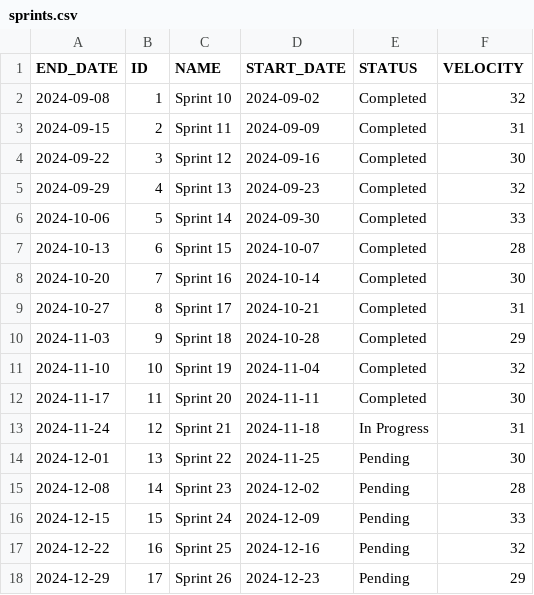
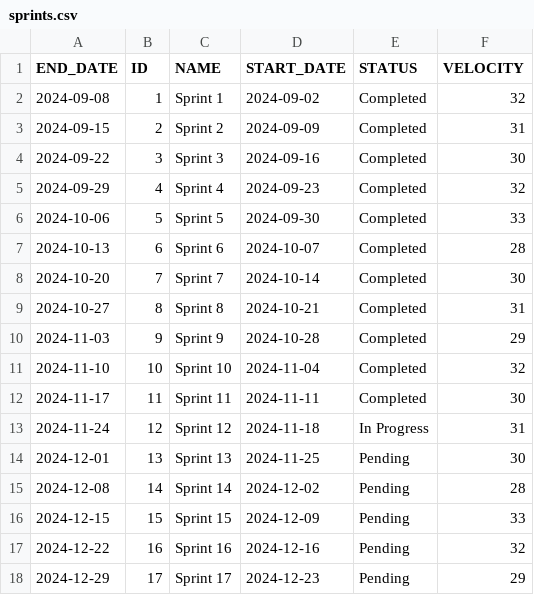
Before and after one commit to KalebGore28/GreenTeamProject, a CSV file: src/databases/sprints.csv, drawn as a sheet.

```diff
--- a/src/databases/sprints.csv
+++ b/src/databases/sprints.csv
@@ -1,18 +1,18 @@
 END_DATE,ID,NAME,START_DATE,STATUS,VELOCITY
-2024-09-08,1,Sprint 10,2024-09-02,Completed,32
-2024-09-15,2,Sprint 11,2024-09-09,Completed,31
-2024-09-22,3,Sprint 12,2024-09-16,Completed,30
-2024-09-29,4,Sprint 13,2024-09-23,Completed,32
-2024-10-06,5,Sprint 14,2024-09-30,Completed,33
-2024-10-13,6,Sprint 15,2024-10-07,Completed,28
-2024-10-20,7,Sprint 16,2024-10-14,Completed,30
-2024-10-27,8,Sprint 17,2024-10-21,Completed,31
-2024-11-03,9,Sprint 18,2024-10-28,Completed,29
-2024-11-10,10,Sprint 19,2024-11-04,Completed,32
-2024-11-17,11,Sprint 20,2024-11-11,Completed,30
-2024-11-24,12,Sprint 21,2024-11-18,In Progress,31
-2024-12-01,13,Sprint 22,2024-11-25,Pending,30
-2024-12-08,14,Sprint 23,2024-12-02,Pending,28
-2024-12-15,15,Sprint 24,2024-12-09,Pending,33
-2024-12-22,16,Sprint 25,2024-12-16,Pending,32
-2024-12-29,17,Sprint 26,2024-12-23,Pending,29
+2024-09-08,1,Sprint 1,2024-09-02,Completed,32
+2024-09-15,2,Sprint 2,2024-09-09,Completed,31
+2024-09-22,3,Sprint 3,2024-09-16,Completed,30
+2024-09-29,4,Sprint 4,2024-09-23,Completed,32
+2024-10-06,5,Sprint 5,2024-09-30,Completed,33
+2024-10-13,6,Sprint 6,2024-10-07,Completed,28
+2024-10-20,7,Sprint 7,2024-10-14,Completed,30
+2024-10-27,8,Sprint 8,2024-10-21,Completed,31
+2024-11-03,9,Sprint 9,2024-10-28,Completed,29
+2024-11-10,10,Sprint 10,2024-11-04,Completed,32
+2024-11-17,11,Sprint 11,2024-11-11,Completed,30
+2024-11-24,12,Sprint 12,2024-11-18,In Progress,31
+2024-12-01,13,Sprint 13,2024-11-25,Pending,30
+2024-12-08,14,Sprint 14,2024-12-02,Pending,28
+2024-12-15,15,Sprint 15,2024-12-09,Pending,33
+2024-12-22,16,Sprint 16,2024-12-16,Pending,32
+2024-12-29,17,Sprint 17,2024-12-23,Pending,29
```
Also changed, not shown: src/databases/employee_tasks.csv, src/databases/sprint_assigned_employees.csv, 15 other files.
